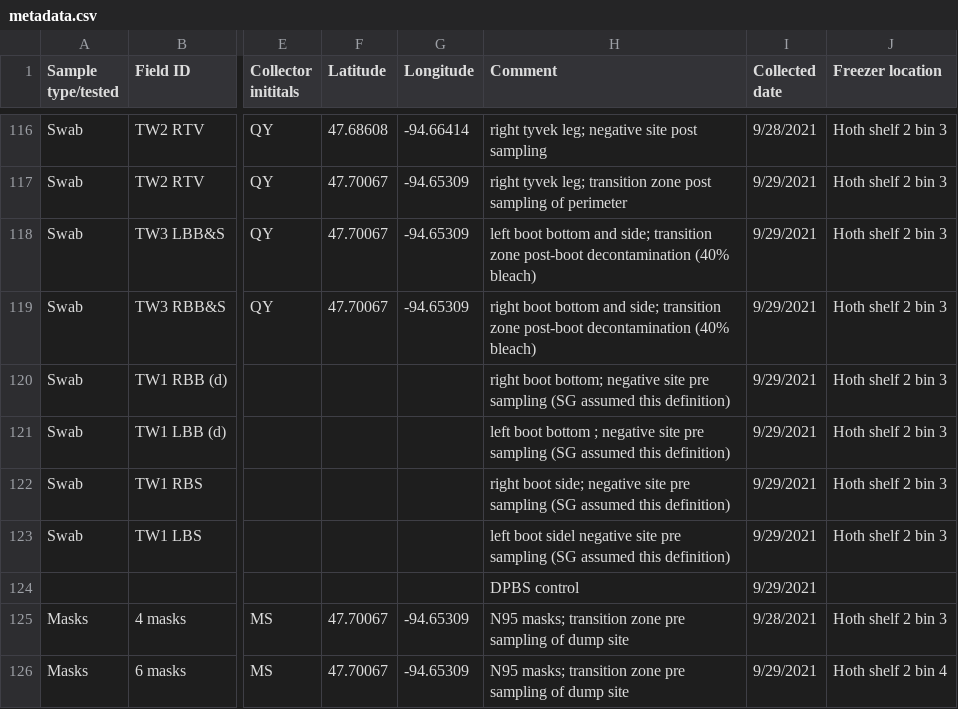
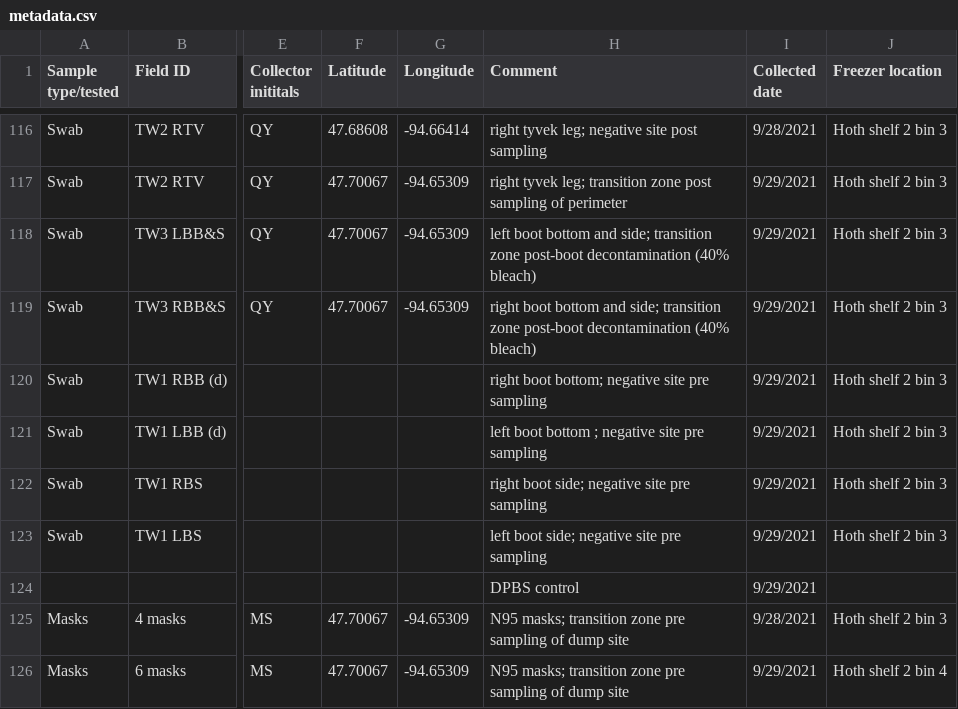
Before and after one commit to gage1145/beltrami-ppe-swabs, a CSV file: data/metadata.csv, drawn as a sheet; only a part is shown, gaps mark what is left out; the diff names each change by its address in the sheet, - before the commit and + after, or states it on an @@ line.

Commit message:
Added new raw data and ran the analysis.

```diff
--- a/data/metadata.csv
+++ b/data/metadata.csv
-H120 (Comment): …pre sampling (SG assumed this definition)
+H120 (Comment): …pre sampling
-H121 (Comment): …pre sampling (SG assumed this definition)
+H121 (Comment): …pre sampling
-H122 (Comment): …pre sampling (SG assumed this definition)
+H122 (Comment): …pre sampling
-H123 (Comment): left boot sidel negative site pre sampling (SG assumed this definition)
+H123 (Comment): left boot side; negative site pre sampling
```
Also changed, not shown: 6 other files.
